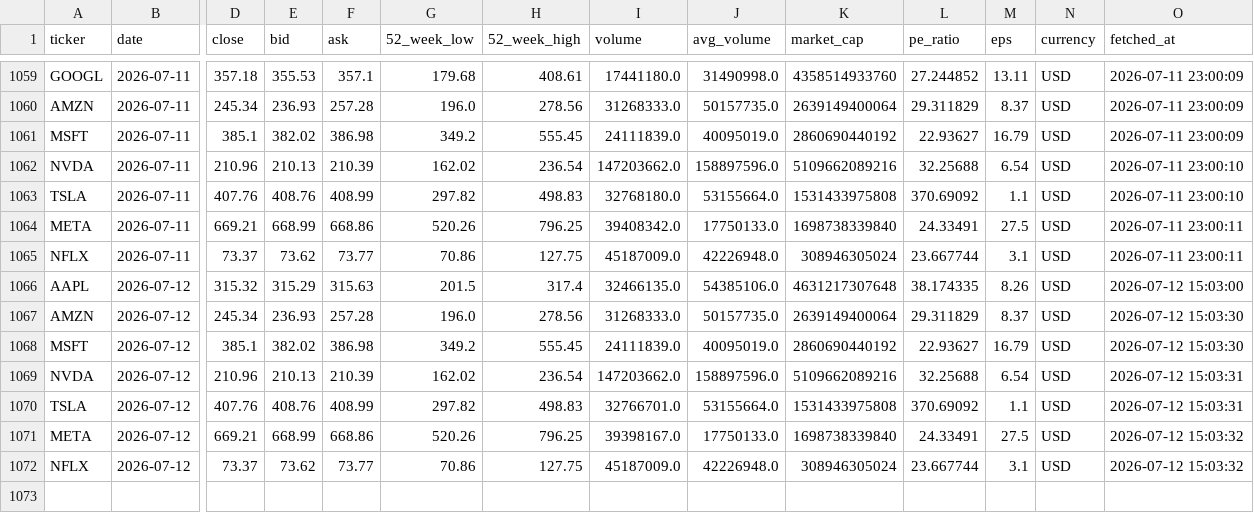
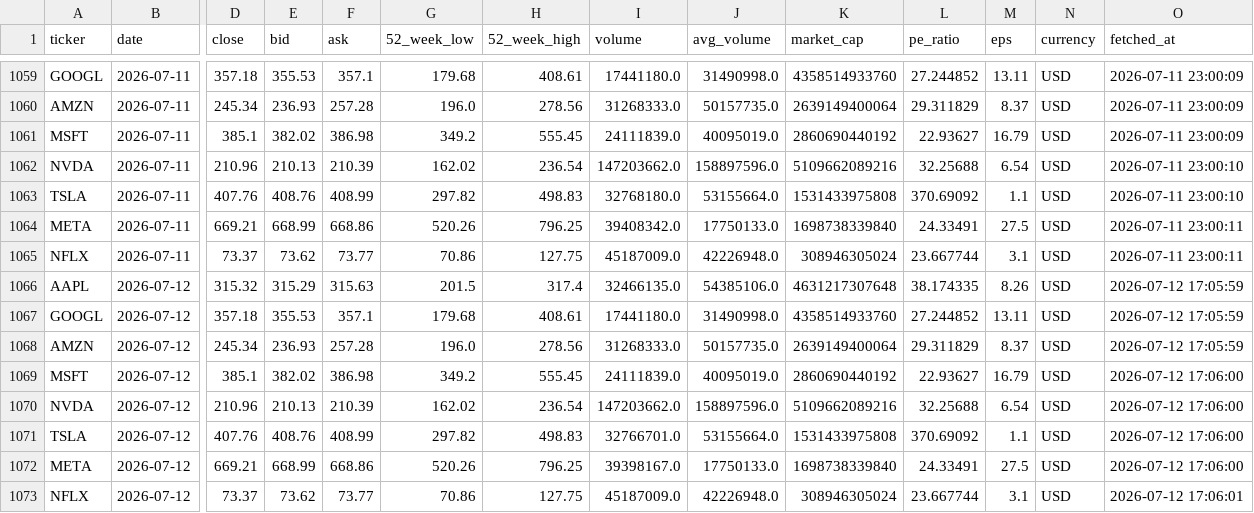
Before and after one commit to Kasuba-phani/stock-sentiment-tracker, a CSV file: data/stock_data_summary.csv, drawn as a sheet; only a part is shown, gaps mark what is left out; addresses are those after the commit; rows hold the shown columns only; the diff names each change by its address in the sheet, - before the commit and + after, or states it on an @@ line.

```diff
--- a/data/stock_data_summary.csv
+++ b/data/stock_data_summary.csv
-O1066 (fetched_at): 2026-07-12 15:03:00
+O1066 (fetched_at): 2026-07-12 17:05:59
+row 1067: GOOGL | 2026-07-12 | 357.18 | 355.53 | 357.1 | 179.68 | 408.61 | 17441180.0 | 31490998.0 | 4358514933760 | 27.244852 | 13.11 | USD | 2026-07-12 17:05:59
-O1068 (fetched_at): 2026-07-12 15:03:30
+O1068 (fetched_at): 2026-07-12 17:05:59
-O1069 (fetched_at): 2026-07-12 15:03:30
+O1069 (fetched_at): 2026-07-12 17:06:00
-O1070:O1071 (fetched_at): 2026-07-12 15:03:31
+O1070:O1071 (fetched_at): 2026-07-12 17:06:00
-O1072 (fetched_at): 2026-07-12 15:03:32
+O1072 (fetched_at): 2026-07-12 17:06:00
-O1073 (fetched_at): 2026-07-12 15:03:32
+O1073 (fetched_at): 2026-07-12 17:06:01
```
Also changed, not shown: data/raw_news/news_20260712.csv.
